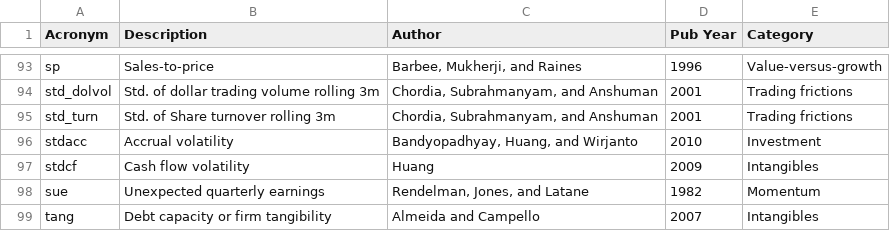
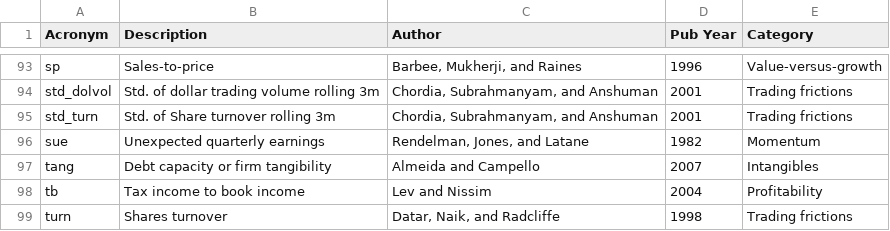
Before and after one commit to ericma4/EquityChars, a CSV file: documents/chars_summary.csv, drawn as a sheet; only a part is shown, gaps mark what is left out; the shorter side is filled out with more unchanged rows.

Commit message:
change dy position
update readme, and add dy back to chars_a in accounting.py

```diff
--- a/documents/chars_summary.csv
+++ b/documents/chars_summary.csv
@@ -95,4 +95,2 @@ std_dolvol,Std. of dollar trading volume rolling 3m,"Chordia, Subrahmanyam, and
 std_turn,Std. of Share turnover rolling 3m,"Chordia, Subrahmanyam, and Anshuman",2001,Trading frictions
-stdacc,Accrual volatility,"Bandyopadhyay, Huang, and Wirjanto",2010,Investment
-stdcf,Cash flow volatility,Huang,2009,Intangibles
 sue,Unexpected quarterly earnings,"Rendelman, Jones, and Latane",1982,Momentum
```
Also changed, not shown: 5 other files.
